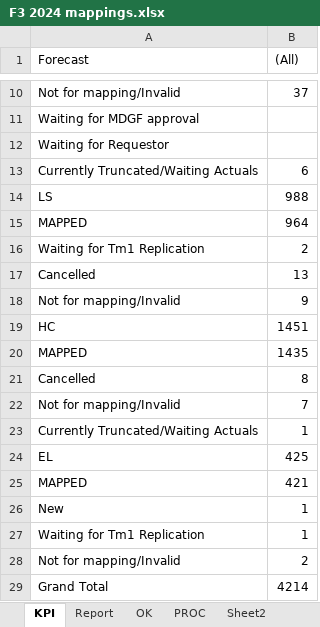
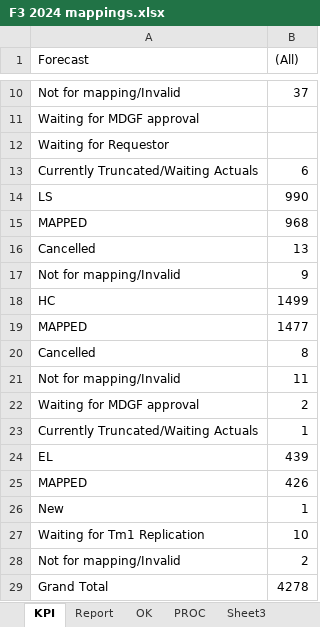
Before and after one commit to violencepierre/GCOH-Tickets-for-Processing, an Excel workbook: F3 2024 mappings.xlsx, sheet KPI, drawn as a sheet; only a part is shown, gaps mark what is left out; values as stored, in another font and other column widths than the file's, no borders; removed rows and columns are numbered as before the commit, all else as after; the diff names each change by its address in the sheet, - before the commit and + after, or states it on an @@ line.

```diff
--- a/F3 2024 mappings.xlsx (sheet KPI)
+++ b/F3 2024 mappings.xlsx (sheet KPI)
+sheet tab: Sheet3
-B14 ((All)): 988
+B14 ((All)): 990
-B15 ((All)): 964
+B15 ((All)): 968
-row 16: Waiting for Tm1 Replication | 2
-B18 ((All)): 1451
+B18 ((All)): 1499
-B19 ((All)): 1435
+B19 ((All)): 1477
-B21 ((All)): 7
+B21 ((All)): 11
+row 22: Waiting for MDGF approval | 2
-B24 ((All)): 425
+B24 ((All)): 439
-B25 ((All)): 421
+B25 ((All)): 426
-B27 ((All)): 1
+B27 ((All)): 10
-B29 ((All)): 4214
+B29 ((All)): 4278
```
Also changed, not shown: sheet PROC, sheet Report, sheet OK, hidden cells, Inputs/PyDump.xlsx, 1 other file.
